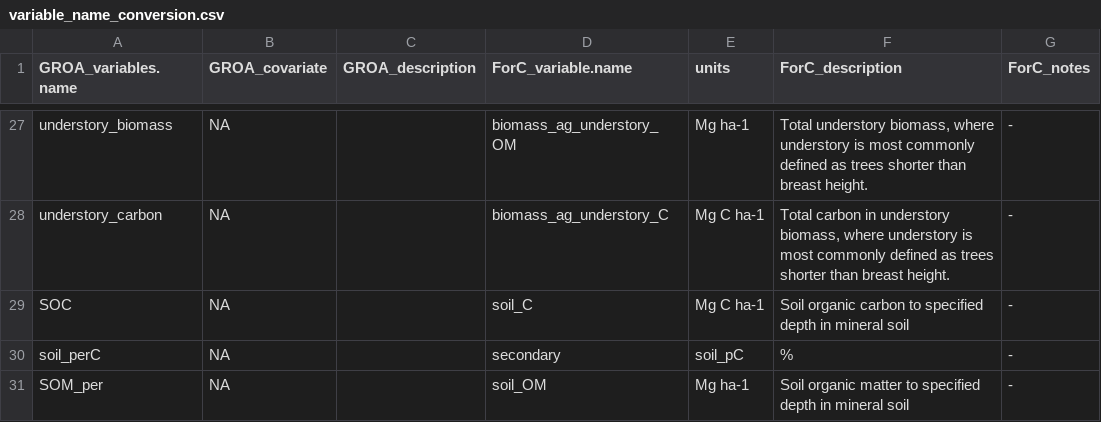
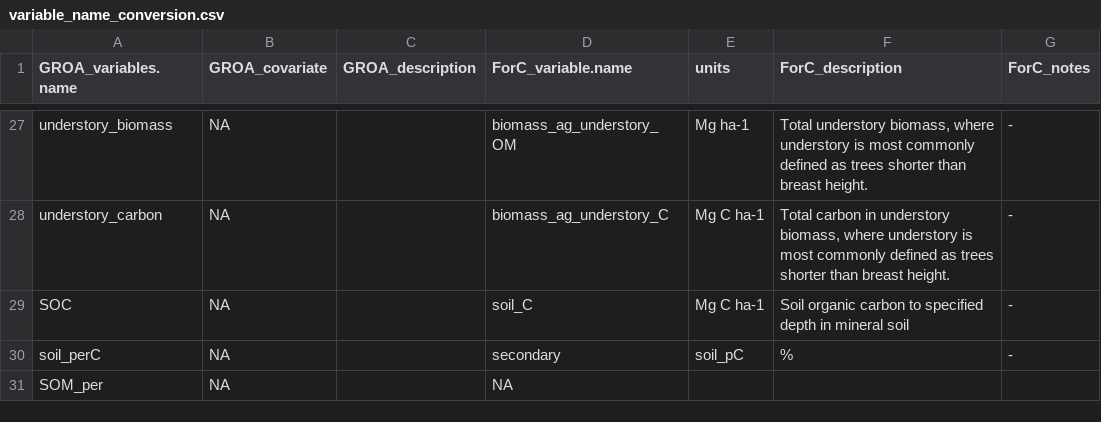
Before and after one commit to forc-db/GROA, a CSV file: GROA-ForC mapping/variable_name_conversion.csv, drawn as a sheet; only a part is shown, gaps mark what is left out.

Commit message:
Update GROA-ForC mapping/variable_name_conversion.csv

```diff
--- a/GROA-ForC mapping/variable_name_conversion.csv
+++ b/GROA-ForC mapping/variable_name_conversion.csv
@@ -30,2 +30,2 @@ SOC,NA,,soil_C,Mg C ha-1,Soil organic carbon to specified depth in mineral soil,
 soil_perC,NA,,secondary,soil_pC,%,-
-SOM_per,NA,,soil_OM,Mg ha-1,Soil organic matter to specified depth in mineral soil,-
+SOM_per,NA,,NA,,,
```
